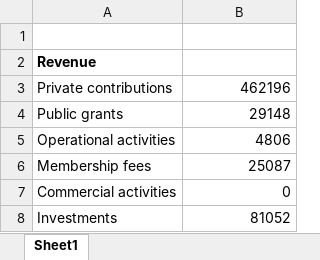
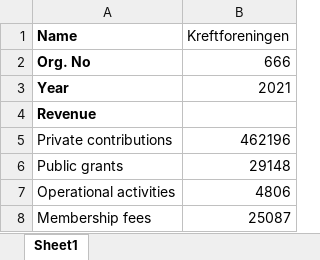
Before and after one commit to torbjornso/ISSSV1337group5, an Excel workbook: OPXfinansAGA.xlsx, sheet Sheet1, drawn as a sheet; only a part is shown; the shorter side is filled out with more unchanged rows; values as stored, in another font and other column widths than the file's, no borders; the diff names each change by its address in the sheet, - before the commit and + after, or states it on an @@ line.

Commit message:
Alternativt xlsx

```diff
--- a/OPXfinansAGA.xlsx (sheet Sheet1)
+++ b/OPXfinansAGA.xlsx (sheet Sheet1)
-row 1: (empty)
+row 1: Name | Kreftforeningen
+row 2: Org. No | 666
+row 3: Year | 2021
```
Also changed, not shown: 3 other files.
